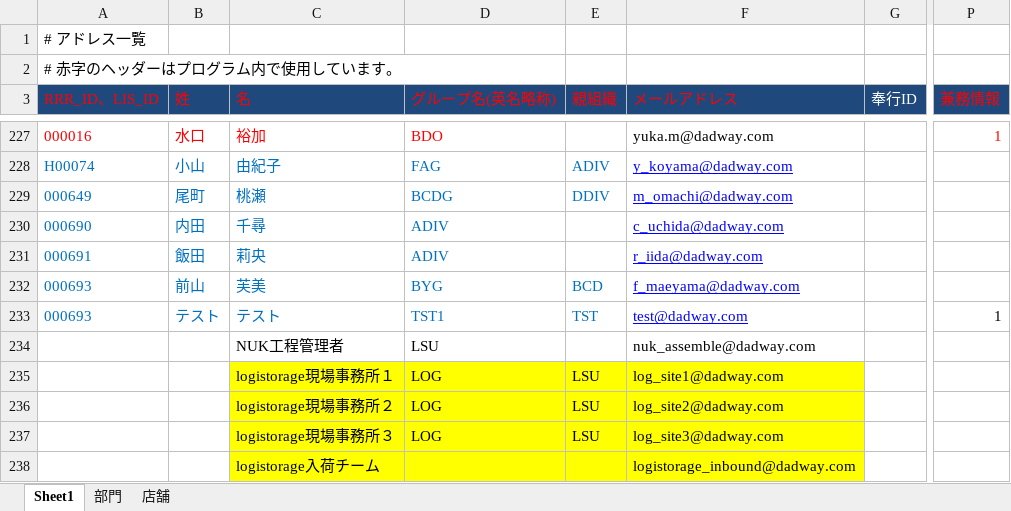
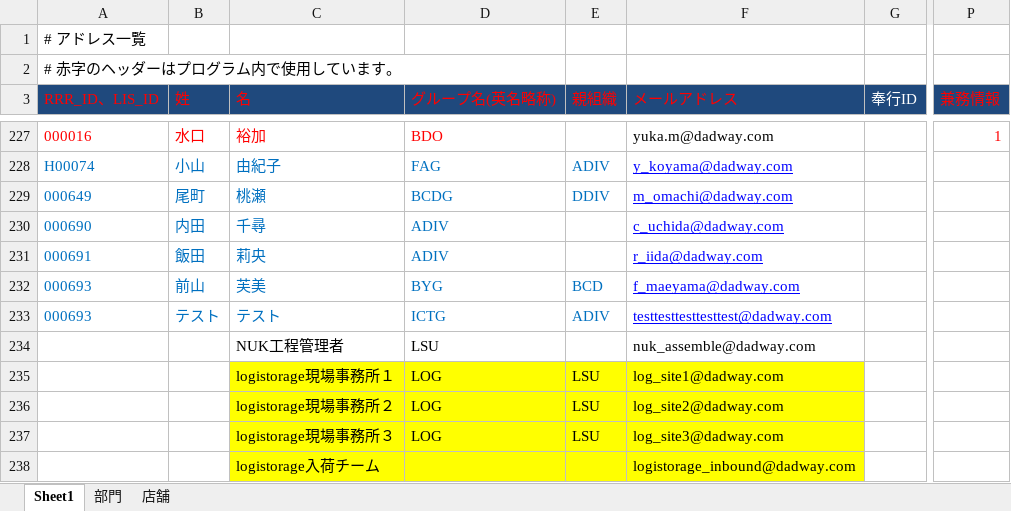
Before and after one commit to dw-2019-07-31/gsuite_management, an Excel workbook: tmp/社員情報.xlsx, sheet Sheet1, drawn as a sheet; only a part is shown, gaps mark what is left out; values as stored, in another font and other column widths than the file's, no borders; the diff names each change by its address in the sheet, - before the commit and + after, or states it on an @@ line.

```diff
--- a/tmp/社員情報.xlsx (sheet Sheet1)
+++ b/tmp/社員情報.xlsx (sheet Sheet1)
-D233 (グループ名(英名略称)): TST1
+D233 (グループ名(英名略称)): ICTG
-E233 (親組織): TST
+E233 (親組織): ADIV
-F233 (メールアドレス): test@dadway.com
+F233 (メールアドレス): testtesttesttesttest@dadway.com
-P233 (兼務情報): 1
+P233 (兼務情報): (empty)
```
Also changed, not shown: 11 other files.
